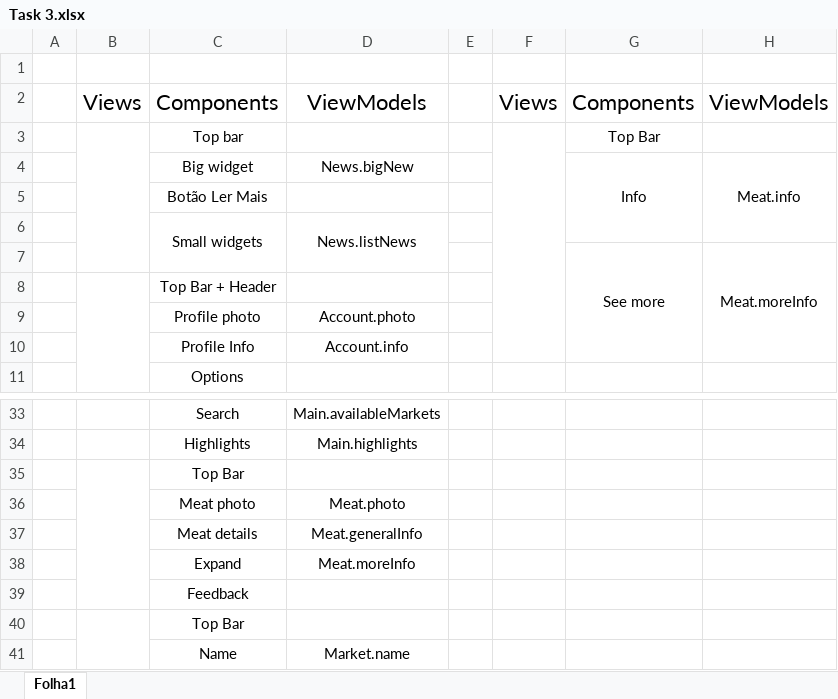
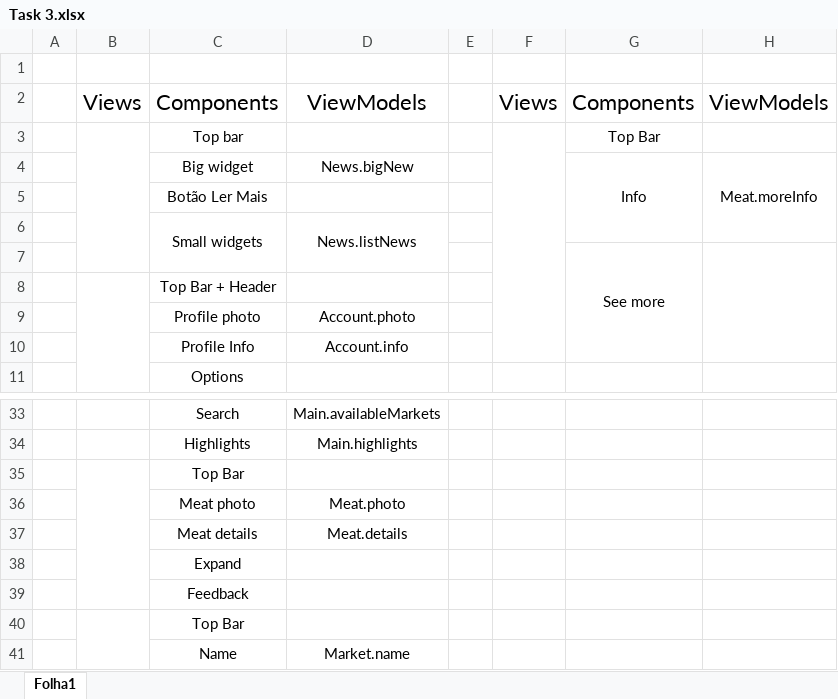
Before and after one commit to GuilhermeCustodio/aw-project, an Excel workbook: front-end/Task 3.xlsx, sheet Folha1, drawn as a sheet; only a part is shown, gaps mark what is left out; values as stored, in another font and other column widths than the file's, no borders; charts and pictures not drawn; the diff names each change by its address in the sheet, - before the commit and + after, or states it on an @@ line.

Commit message:
alterações feitas de modo a ficarem mais corretas

```diff
--- a/front-end/Task 3.xlsx (sheet Folha1)
+++ b/front-end/Task 3.xlsx (sheet Folha1)
-H4: Meat.info
+H4: Meat.moreInfo
-H7: Meat.moreInfo
+H7: (empty)
-D37: Meat.generalInfo
+D37: Meat.details
-D38: Meat.moreInfo
+D38: (empty)
```
